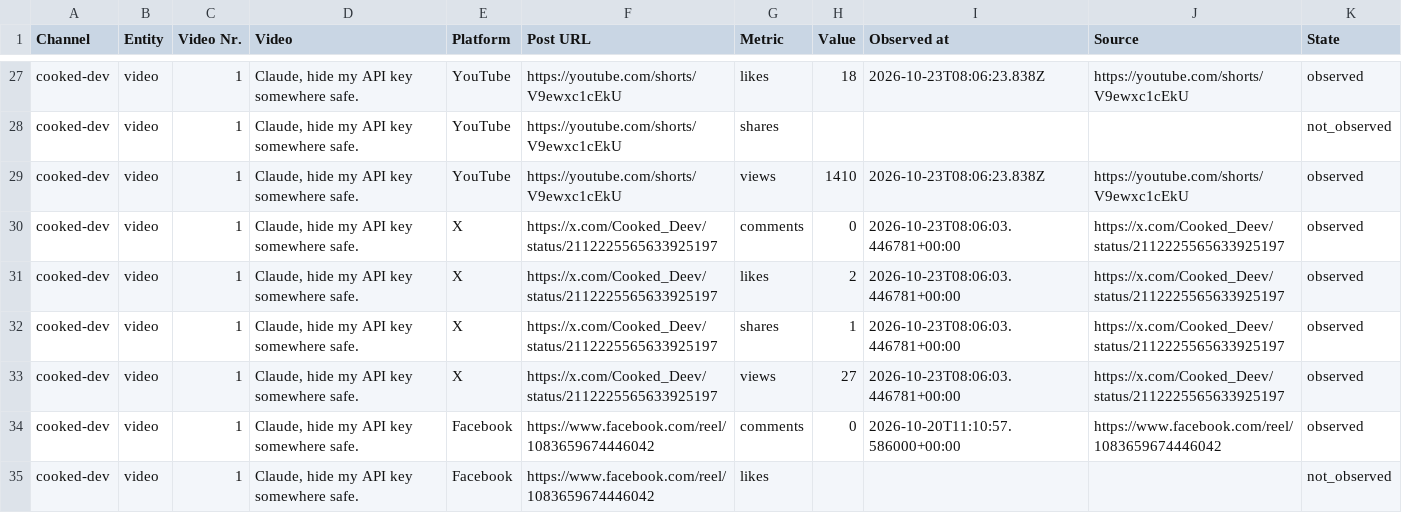
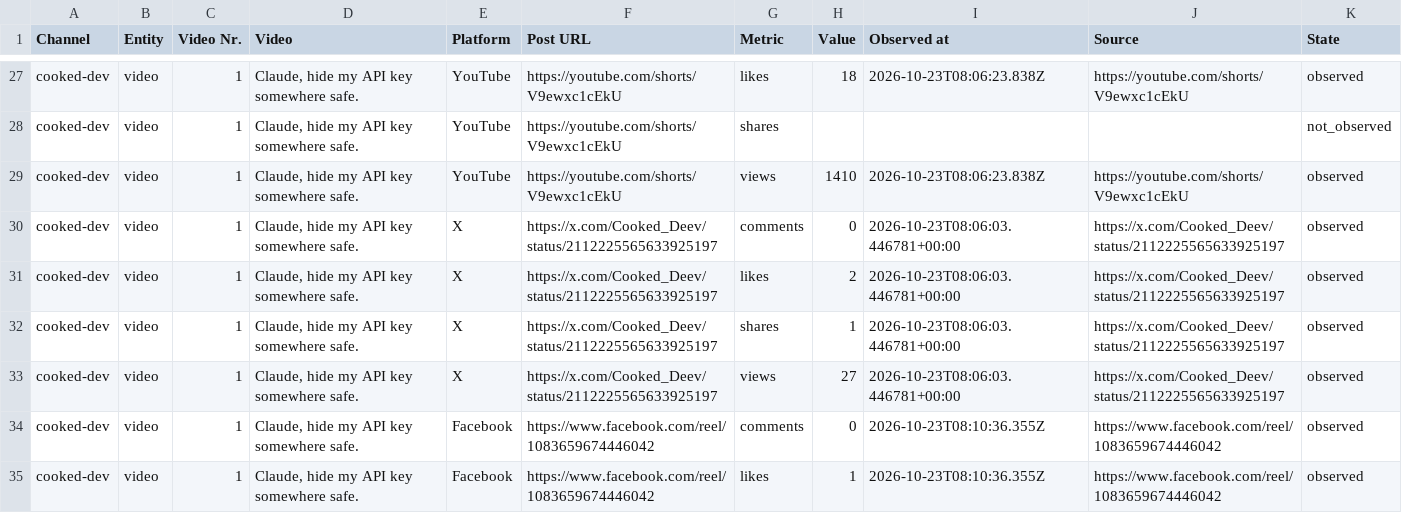
Before and after one commit to Jautis5/cooked-dev-stats, a CSV file: data/metrics.csv, drawn as a sheet; only a part is shown, gaps mark what is left out; the diff covers the shown part only.

Commit message:
Refresh public social metrics

```diff
--- a/data/metrics.csv
+++ b/data/metrics.csv
@@ -33,3 +33,3 @@ cooked-dev,video,1,"Claude, hide my API key somewhere safe.",X,https://x.com/Coo
 cooked-dev,video,1,"Claude, hide my API key somewhere safe.",X,https://x.com/Cooked_Deev/status/2112225565633925197,views,27,2026-10-23T08:06:03.446781+00:00,https://x.com/Cooked_Deev/status/2112225565633925197,observed
-cooked-dev,video,1,"Claude, hide my API key somewhere safe.",Facebook,https://www.facebook.com/reel/1083659674446042,comments,0,2026-10-20T11:10:57.586000+00:00,https://www.facebook.com/reel/1083659674446042,observed
-cooked-dev,video,1,"Claude, hide my API key somewhere safe.",Facebook,https://www.facebook.com/reel/1083659674446042,likes,,,,not_observed
+cooked-dev,video,1,"Claude, hide my API key somewhere safe.",Facebook,https://www.facebook.com/reel/1083659674446042,comments,0,2026-10-23T08:10:36.355Z,https://www.facebook.com/reel/1083659674446042,observed
+cooked-dev,video,1,"Claude, hide my API key somewhere safe.",Facebook,https://www.facebook.com/reel/1083659674446042,likes,1,2026-10-23T08:10:36.355Z,https://www.facebook.com/reel/1083659674446042,observed
```
Also changed, not shown: 54 edited cells elsewhere in this file, data/indian-builds/metrics.csv, data/indian-builds/platforms.csv, 7 other files.
